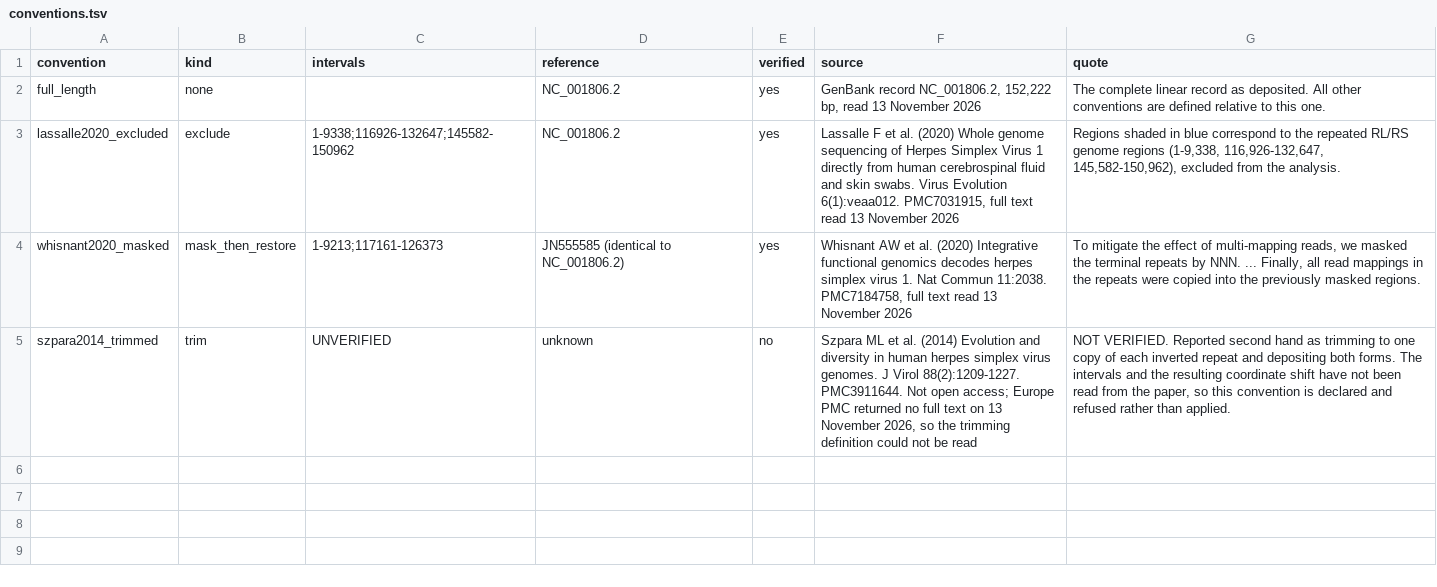
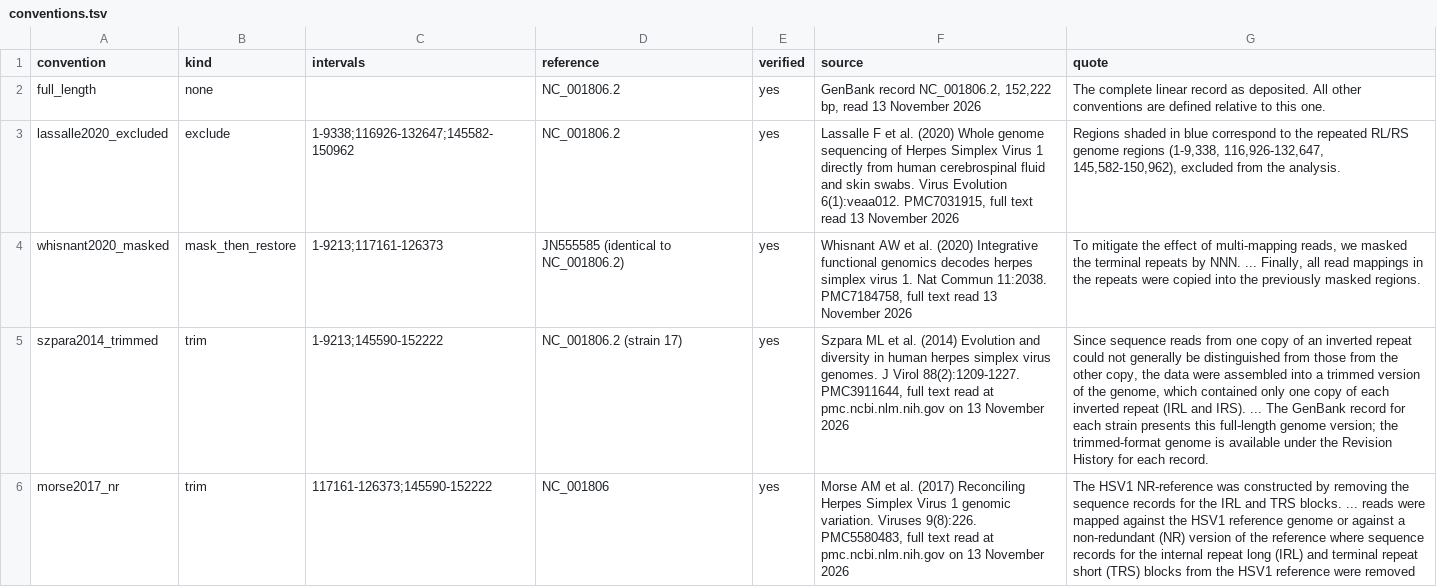
Before and after one commit to RinaldoG/hsv1-coords, a TSV file: data/conventions.tsv, drawn as a sheet; the diff names each change by its address in the sheet, - before the commit and + after, or states it on an @@ line.

Commit message:
M5: implement the collapsed references, after review found the refusal was unfounded
Szpara 2014 was marked unverified and refused because one Europe PMC call returned
nothing. The paper is free on the publisher's own site, and another review in this
project had quoted its methods verbatim the same day. A failed request is not a
paywall. Read, verified, implemented.

Review also found a second collapsed reference that was missed entirely: Morse 2017
removes IRL and TRS where Szpara removes TRL and TRS, so the two disagree by -9,213
across most of the long segment and by zero after the internal repeat. Both collapse
to exactly 136,376 bp, which is what makes a bare coordinate look safe.

The coordinate-shifting criterion was marked met while unimplemented and listed as a
known limit in the same section, which is the error M4 was corrected for one milestone
earlier. Now implemented and tested, including that Morse's offset cannot be described
by a single number.

Also: a gap in Lassalle's exclusion list (it stops at 150,962 while TRS runs to
152,222) was reported as comparable without comment, and comparable_everywhere counted
refused conventions, making it False everywhere.

```diff
--- a/data/conventions.tsv
+++ b/data/conventions.tsv
-C5 (intervals): UNVERIFIED
+C5 (intervals): 1-9213;145590-152222
-D5 (reference): unknown
+D5 (reference): NC_001806.2 (strain 17)
-E5 (verified): no
+E5 (verified): yes
-F5 (source): …Virol 88(2):1209-1227. PMC3911644. Not open access; Europe PMC returned no full text on 13 November 2026, so the trimming definition could not be read
+F5 (source): …Virol 88(2):1209-1227. PMC3911644, full text read at pmc.ncbi.nlm.nih.gov on 13 November 2026
-G5 (quote): NOT VERIFIED. Reported second hand as trimming to one copy of each inverted repeat and depositing both forms. The intervals and the resulting coordinate shift have not been read from the paper, so this convention is declared and refused rather than applied.
+G5 (quote): Since sequence reads from one copy of an inverted repeat could not generally be distinguished from those from the other copy, the data were assembled into a trimmed version of the genome, which contained only one copy of each inverted repeat (IRL and IRS). ... The GenBank record for each strain presents this full-length genome version; the trimmed-format genome is available under the Revision History for each record.
+row 6: morse2017_nr | trim | 117161-126373;145590-152222 | NC_001806 | yes | Morse AM et al. (2017) Reconciling Herpes Simplex Virus 1 genomic variation. Viruses 9(8):226. PMC5580483, full text read at pmc.ncbi.nlm.nih.gov on 13 November 2026 | The HSV1 NR-reference was constructed by removing the sequence records for the IRL and TRS blocks. ... reads were mapped against the HSV1 reference genome or against a non-redundant (NR) version of the reference where sequence records for the internal repeat long (IRL) and terminal repeat short (TRS) blocks from the HSV1 reference were removed
```
Also changed, not shown: 3 other files.
